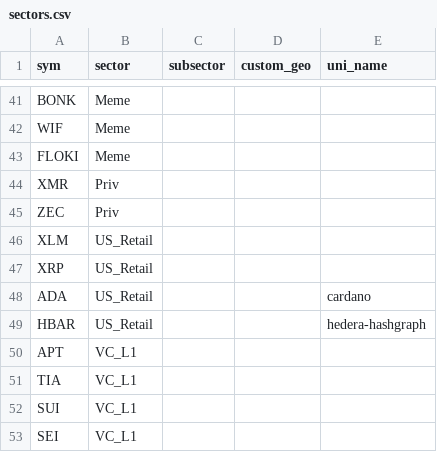
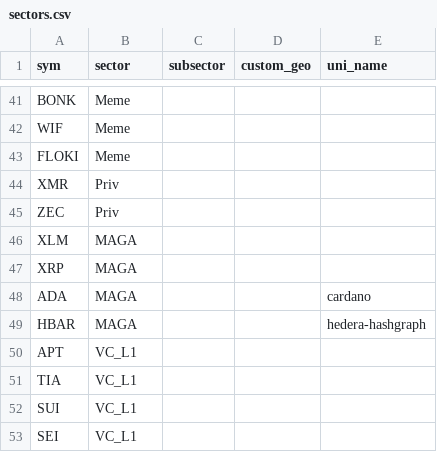
Before and after one commit to jshih2388/basic, a CSV file: sectors.csv, drawn as a sheet; only a part is shown, gaps mark what is left out.

Commit message:
Update sectors.csv

```diff
--- a/sectors.csv
+++ b/sectors.csv
@@ -45,6 +45,6 @@ XMR,Priv,,,
 ZEC,Priv,,,
-XLM,US_Retail,,,
-XRP,US_Retail,,,
-ADA,US_Retail,,,cardano
-HBAR,US_Retail,,,hedera-hashgraph
+XLM,MAGA,,,
+XRP,MAGA,,,
+ADA,MAGA,,,cardano
+HBAR,MAGA,,,hedera-hashgraph
 APT,VC_L1,,,
```
